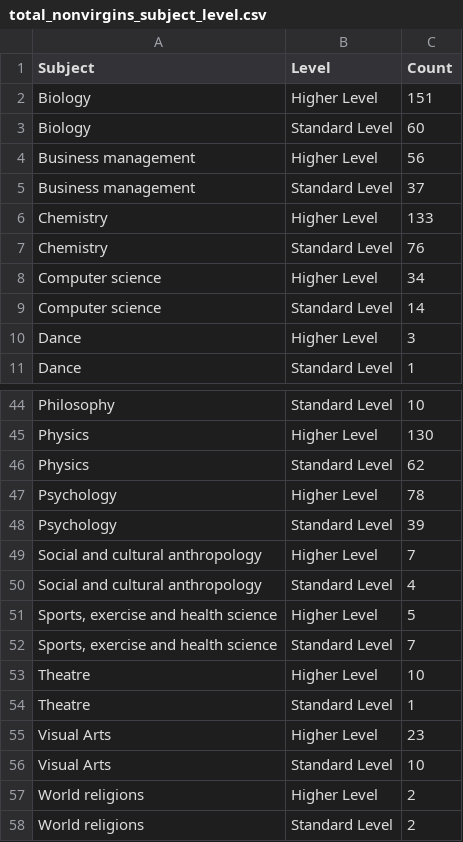
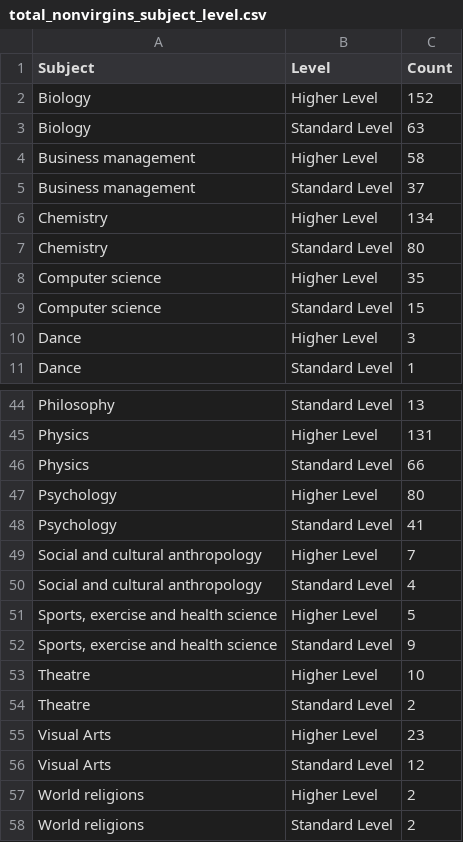
Before and after one commit to undeMalum/virginity-ib, a CSV file: results_csvs/total_nonvirgins_subject_level.csv, drawn as a sheet; only a part is shown, gaps mark what is left out; the diff covers the shown part only; the diff names each change by its address in the sheet, - before the commit and + after, or states it on an @@ line.

Commit message:
Count all answers

```diff
--- a/results_csvs/total_nonvirgins_subject_level.csv
+++ b/results_csvs/total_nonvirgins_subject_level.csv
-C2 (Count): 151
+C2 (Count): 152
-C3 (Count): 60
+C3 (Count): 63
-C4 (Count): 56
+C4 (Count): 58
-C6 (Count): 133
+C6 (Count): 134
-C7 (Count): 76
+C7 (Count): 80
-C8 (Count): 34
+C8 (Count): 35
-C9 (Count): 14
+C9 (Count): 15
-C44 (Count): 10
+C44 (Count): 13
-C45 (Count): 130
+C45 (Count): 131
-C46 (Count): 62
+C46 (Count): 66
-C47 (Count): 78
+C47 (Count): 80
-C48 (Count): 39
+C48 (Count): 41
-C52 (Count): 7
+C52 (Count): 9
-C54 (Count): 1
+C54 (Count): 2
-C56 (Count): 10
+C56 (Count): 12
```
Also changed, not shown: 14 edited cells elsewhere in this file, results_csvs/total_virgins_subject_level.csv, 9 other files.
